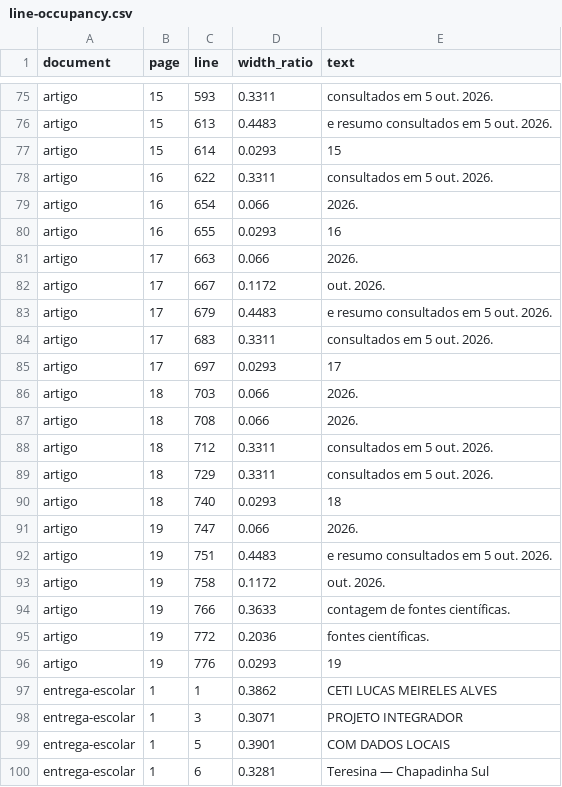
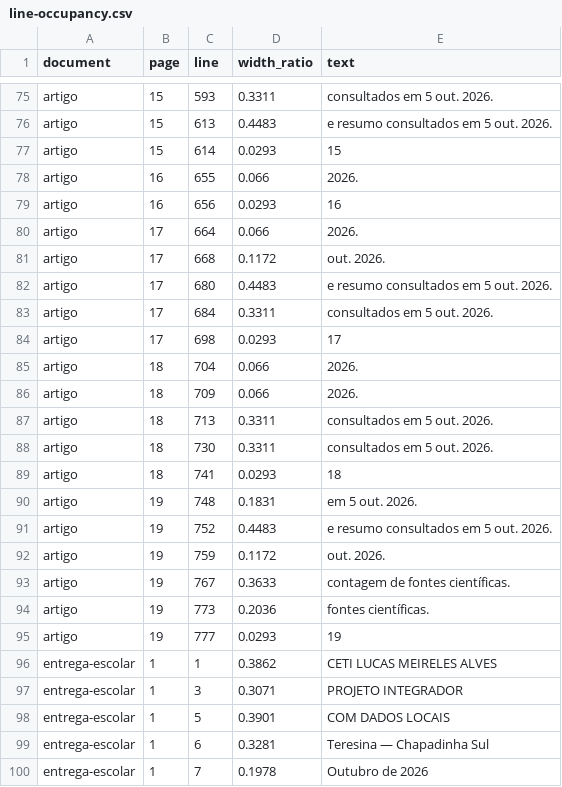
Before and after one commit to aloisiocosta-prof/estudaoffline, a CSV file: study/line-occupancy.csv, drawn as a sheet; only a part is shown, gaps mark what is left out; the shorter side is filled out with more unchanged rows; the diff covers the shown part only.

```diff
--- a/study/line-occupancy.csv
+++ b/study/line-occupancy.csv
@@ -77,21 +77,20 @@ artigo,15,613,0.4483,e resumo consultados em 5 out. 2026.
 artigo,15,614,0.0293,15
-artigo,16,622,0.3311,consultados em 5 out. 2026.
-artigo,16,654,0.066,2026.
-artigo,16,655,0.0293,16
-artigo,17,663,0.066,2026.
-artigo,17,667,0.1172,out. 2026.
-artigo,17,679,0.4483,e resumo consultados em 5 out. 2026.
-artigo,17,683,0.3311,consultados em 5 out. 2026.
-artigo,17,697,0.0293,17
-artigo,18,703,0.066,2026.
-artigo,18,708,0.066,2026.
-artigo,18,712,0.3311,consultados em 5 out. 2026.
-artigo,18,729,0.3311,consultados em 5 out. 2026.
-artigo,18,740,0.0293,18
-artigo,19,747,0.066,2026.
-artigo,19,751,0.4483,e resumo consultados em 5 out. 2026.
-artigo,19,758,0.1172,out. 2026.
-artigo,19,766,0.3633,contagem de fontes científicas.
-artigo,19,772,0.2036,fontes científicas.
-artigo,19,776,0.0293,19
+artigo,16,655,0.066,2026.
+artigo,16,656,0.0293,16
+artigo,17,664,0.066,2026.
+artigo,17,668,0.1172,out. 2026.
+artigo,17,680,0.4483,e resumo consultados em 5 out. 2026.
+artigo,17,684,0.3311,consultados em 5 out. 2026.
+artigo,17,698,0.0293,17
+artigo,18,704,0.066,2026.
+artigo,18,709,0.066,2026.
+artigo,18,713,0.3311,consultados em 5 out. 2026.
+artigo,18,730,0.3311,consultados em 5 out. 2026.
+artigo,18,741,0.0293,18
+artigo,19,748,0.1831,em 5 out. 2026.
+artigo,19,752,0.4483,e resumo consultados em 5 out. 2026.
+artigo,19,759,0.1172,out. 2026.
+artigo,19,767,0.3633,contagem de fontes científicas.
+artigo,19,773,0.2036,fontes científicas.
+artigo,19,777,0.0293,19
 entrega-escolar,1,1,0.3862,CETI LUCAS MEIRELES ALVES
```
Also changed, not shown: 1 added row, 1 removed row and 43 edited cells elsewhere in this file, 8 other files.
